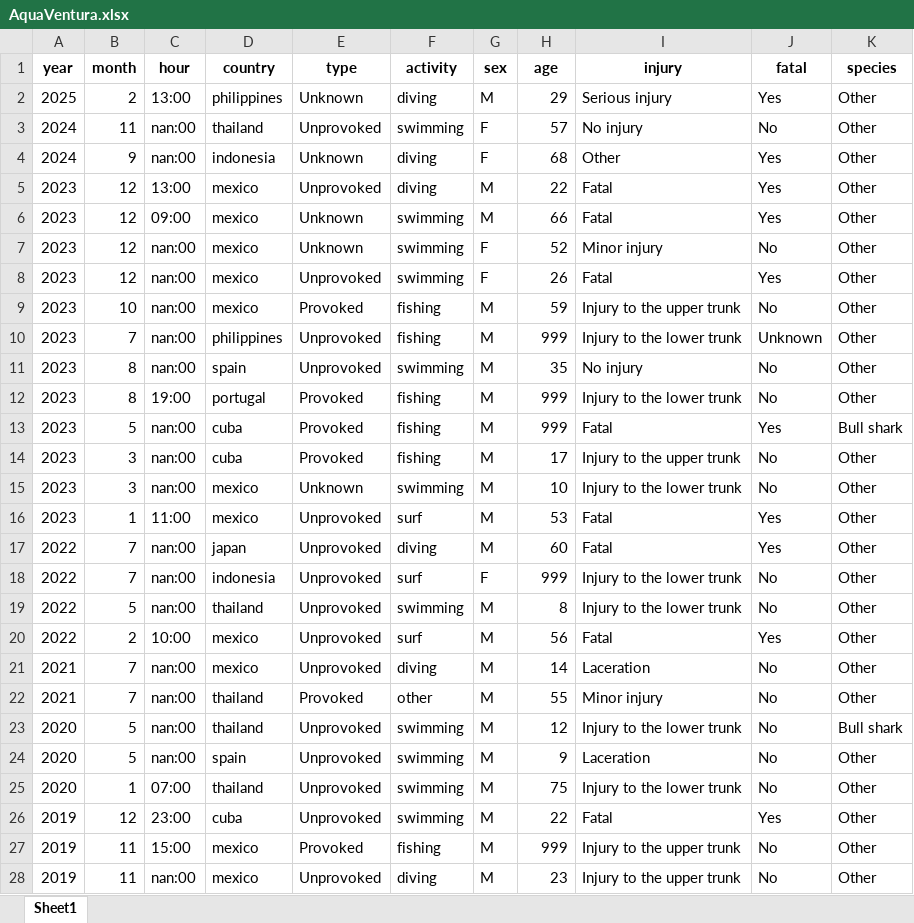
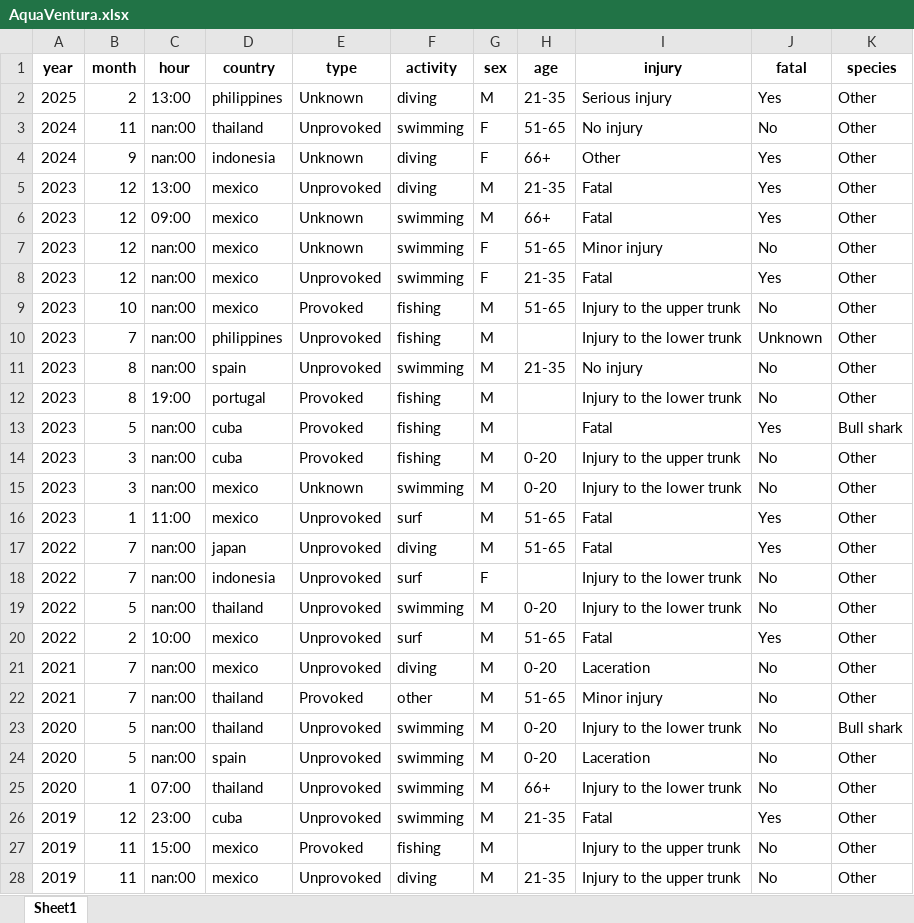
Before and after one commit to BorjaMendi/shark_attacks, an Excel workbook: AquaVentura.xlsx, sheet Sheet1, drawn as a sheet; only a part is shown; values as stored, in another font and other column widths than the file's, no borders; the diff covers the shown part only; the diff names each change by its address in the sheet, - before the commit and + after, or states it on an @@ line.

```diff
--- a/AquaVentura.xlsx (sheet Sheet1)
+++ b/AquaVentura.xlsx (sheet Sheet1)
-H2 (age): 29
+H2 (age): 21-35
-H3 (age): 57
+H3 (age): 51-65
-H4 (age): 68
+H4 (age): 66+
-H5 (age): 22
+H5 (age): 21-35
-H6 (age): 66
+H6 (age): 66+
-H7 (age): 52
+H7 (age): 51-65
-H8 (age): 26
+H8 (age): 21-35
-H9 (age): 59
+H9 (age): 51-65
-H10 (age): 999
+H10 (age): (empty)
-H11 (age): 35
+H11 (age): 21-35
-H12:H13 (age): 999
+H12:H13 (age): (empty)
-H14 (age): 17
+H14 (age): 0-20
-H15 (age): 10
+H15 (age): 0-20
-H16 (age): 53
+H16 (age): 51-65
-H17 (age): 60
+H17 (age): 51-65
-H18 (age): 999
+H18 (age): (empty)
-H19 (age): 8
+H19 (age): 0-20
-H20 (age): 56
+H20 (age): 51-65
-H21 (age): 14
+H21 (age): 0-20
-H22 (age): 55
+H22 (age): 51-65
-H23 (age): 12
+H23 (age): 0-20
-H24 (age): 9
+H24 (age): 0-20
-H25 (age): 75
+H25 (age): 66+
-H26 (age): 22
+H26 (age): 21-35
-H27 (age): 999
+H27 (age): (empty)
-H28 (age): 23
+H28 (age): 21-35
```
Also changed, not shown: 392 edited cells elsewhere in this sheet, 1 other file.
